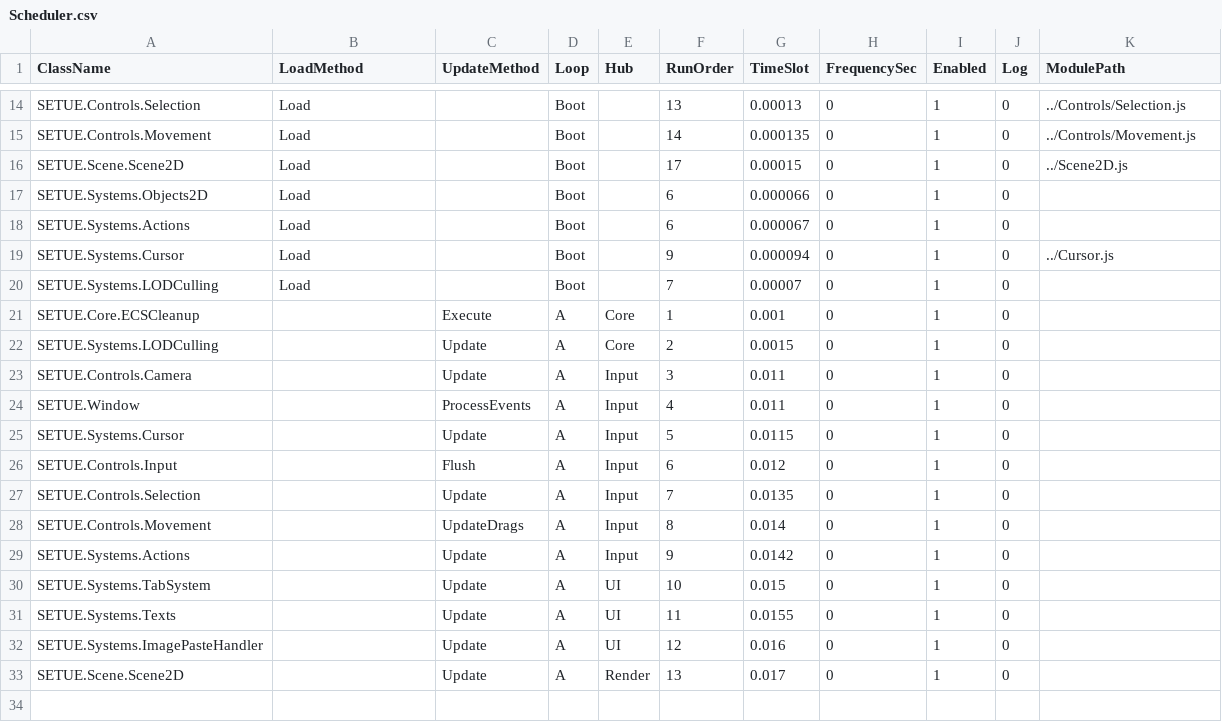
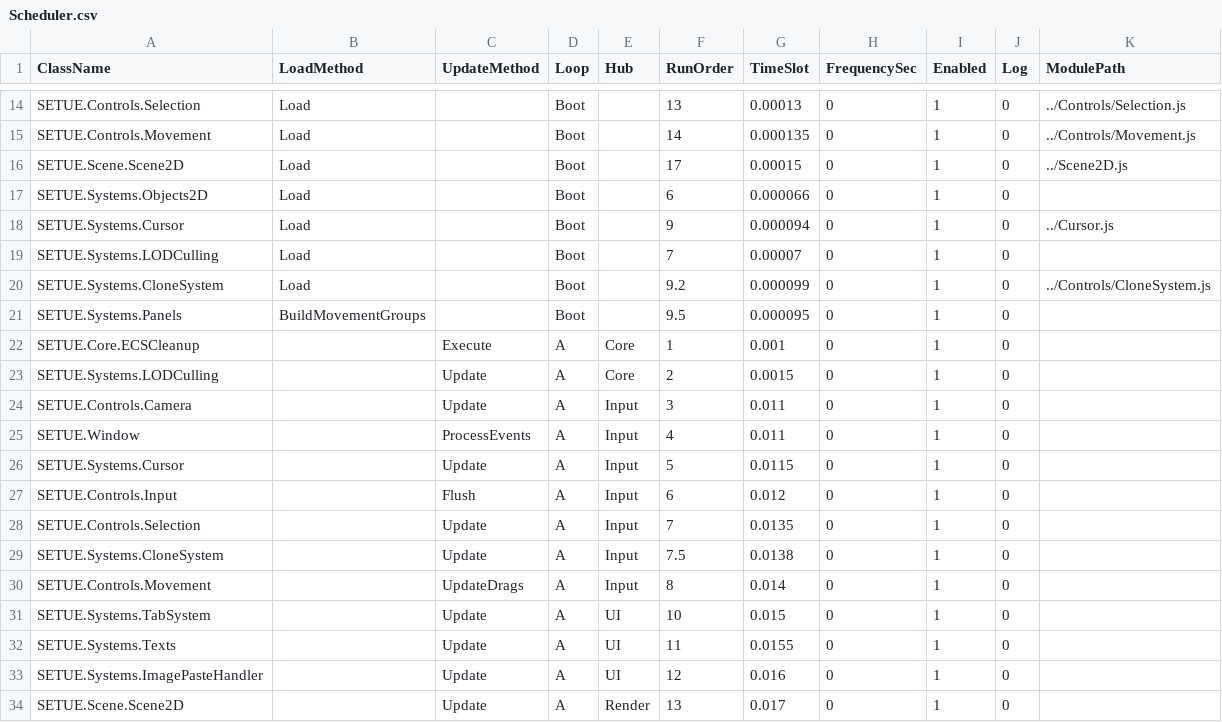
Before and after one commit to TondenOckay/WVTT, a CSV file: Core/Scheduler.csv, drawn as a sheet; only a part is shown, gaps mark what is left out; removed rows and columns are numbered as before the commit, all else as after; the diff names each change by its address in the sheet, - before the commit and + after, or states it on an @@ line.

```diff
--- a/Core/Scheduler.csv
+++ b/Core/Scheduler.csv
-row 18: SETUE.Systems.Actions | Load |  | Boot |  | 6 | 0.000067 | 0 | 1 | 0
+row 20: SETUE.Systems.CloneSystem | Load |  | Boot |  | 9.2 | 0.000099 | 0 | 1 | 0 | ../Controls/CloneSystem.js
+row 21: SETUE.Systems.Panels | BuildMovementGroups |  | Boot |  | 9.5 | 0.000095 | 0 | 1 | 0
+row 29: SETUE.Systems.CloneSystem |  | Update | A | Input | 7.5 | 0.0138 | 0 | 1 | 0
-row 29: SETUE.Systems.Actions |  | Update | A | Input | 9 | 0.0142 | 0 | 1 | 0
```
Also changed, not shown: Controls/Input.csv, Ui/Panels/PanelSheetEditor.csv, 11 other files.
